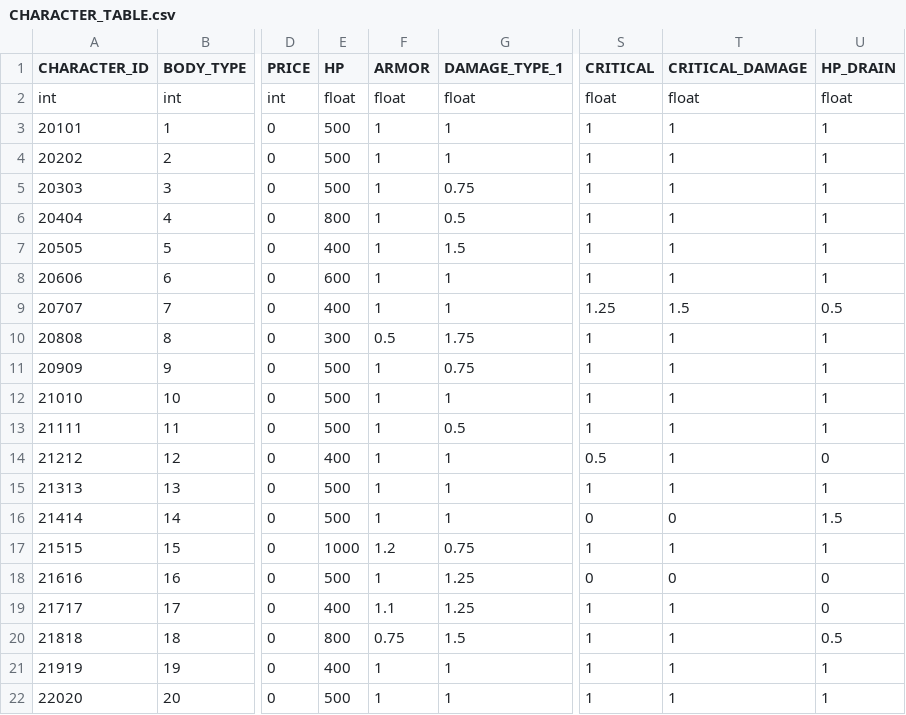
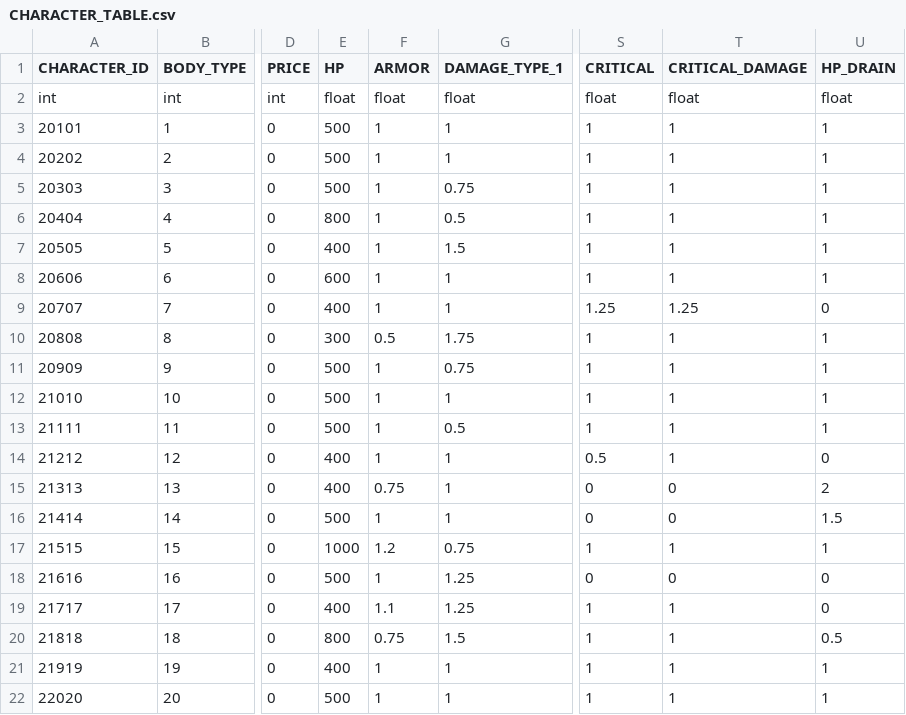
Before and after one commit to rlawlgns3433/CosmosGuardian, a CSV file: Assets/Resources/DataTables/CHARACTER_TABLE.csv, drawn as a sheet; only a part is shown, gaps mark what is left out; the diff names each change by its address in the sheet, - before the commit and + after, or states it on an @@ line.

```diff
--- a/Assets/Resources/DataTables/CHARACTER_TABLE.csv
+++ b/Assets/Resources/DataTables/CHARACTER_TABLE.csv
-T9 (CRITICAL_DAMAGE): 1.5
+T9 (CRITICAL_DAMAGE): 1.25
-U9 (HP_DRAIN): 0.5
+U9 (HP_DRAIN): 0
-E15 (HP): 500
+E15 (HP): 400
-F15 (ARMOR): 1
+F15 (ARMOR): 0.75
-S15 (CRITICAL): 1
+S15 (CRITICAL): 0
-T15 (CRITICAL_DAMAGE): 1
+T15 (CRITICAL_DAMAGE): 0
-U15 (HP_DRAIN): 1
+U15 (HP_DRAIN): 2
```
Also changed, not shown: Assets/Resources/DataTables/STRING_TABLE.csv, Assets/Resources/DataTables/WEAPON_TABLE.csv, 1 other file.
